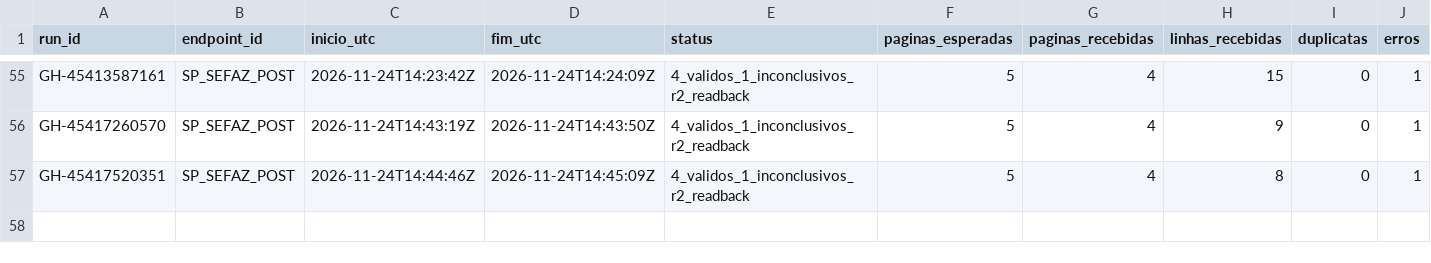
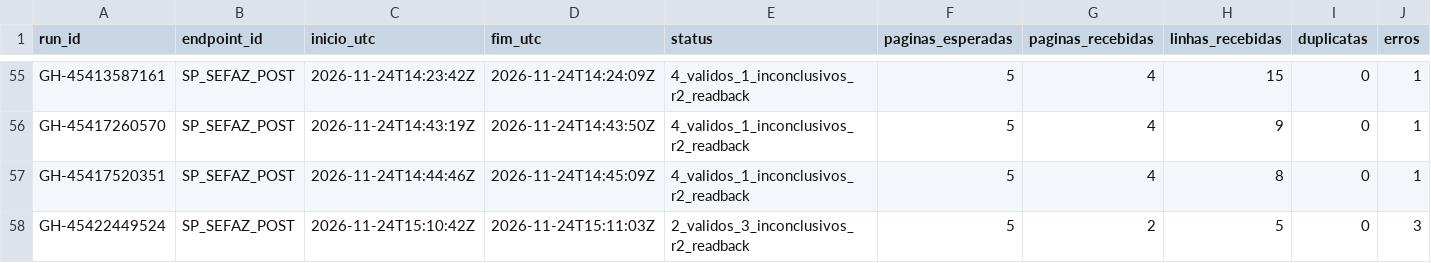
Before and after one commit to hilaliskandar/mapa_do_tesouro, a CSV file: governance/controls/investimentos_sp645/execucoes.csv, drawn as a sheet; only a part is shown, gaps mark what is left out; rows hold the shown columns only; the diff names each change by its address in the sheet, - before the commit and + after, or states it on an @@ line.

Commit message:
governance: SIAFEM offset575 QA R2 e 3 pendencias

```diff
--- a/governance/controls/investimentos_sp645/execucoes.csv
+++ b/governance/controls/investimentos_sp645/execucoes.csv
+row 58: GH-45422449524 | SP_SEFAZ_POST | 2026-11-24T15:10:42Z | 2026-11-24T15:11:03Z | 2_validos_3_inconclusivos_r2_readback | 5 | 2 | 5 | 0 | 3
```
